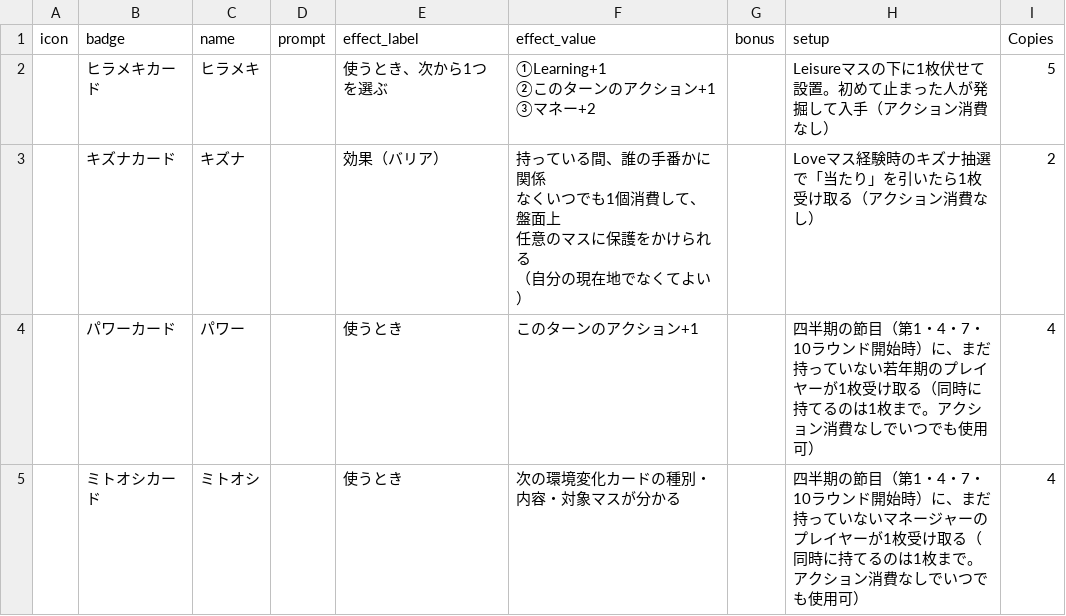
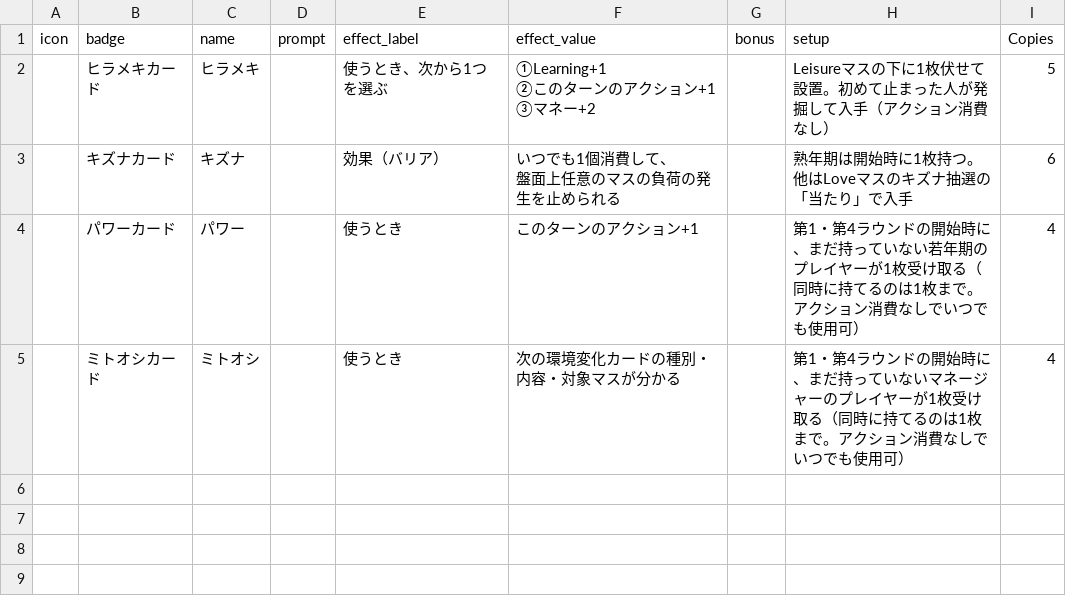
Before and after one commit to tetsunosuke/movil-boardgame-project, a CSV file: 印刷用/career-island/data/token.csv, drawn as a sheet.

```diff
--- a/印刷用/career-island/data/token.csv
+++ b/印刷用/career-island/data/token.csv
@@ -4,7 +4,6 @@ icon,badge,name,prompt,effect_label,effect_value,bonus,setup,Copies
 ③マネー+2",,Leisureマスの下に1枚伏せて設置。初めて止まった人が発掘して入手（アクション消費なし）,5
-,キズナカード,キズナ,,効果（バリア）,"持っている間、誰の手番かに関係
-なくいつでも1個消費して、盤面上
-任意のマスに保護をかけられる
-（自分の現在地でなくてよい）",,Loveマス経験時のキズナ抽選で「当たり」を引いたら1枚受け取る（アクション消費なし）,2
-,パワーカード,パワー,,使うとき,このターンのアクション+1,,四半期の節目（第1・4・7・10ラウンド開始時）に、まだ持っていない若年期のプレイヤーが1枚受け取る（同時に持てるのは1枚まで。アクション消費なしでいつでも使用可）,4
-,ミトオシカード,ミトオシ,,使うとき,次の環境変化カードの種別・内容・対象マスが分かる,,四半期の節目（第1・4・7・10ラウンド開始時）に、まだ持っていないマネージャーのプレイヤーが1枚受け取る（同時に持てるのは1枚まで。アクション消費なしでいつでも使用可）,4
+,キズナカード,キズナ,,効果（バリア）,"いつでも1個消費して、
+盤面上任意のマスの負荷の発生を止められる
+",,熟年期は開始時に1枚持つ。他はLoveマスのキズナ抽選の「当たり」で入手,6
+,パワーカード,パワー,,使うとき,このターンのアクション+1,,第1・第4ラウンドの開始時に、まだ持っていない若年期のプレイヤーが1枚受け取る（同時に持てるのは1枚まで。アクション消費なしでいつでも使用可）,4
+,ミトオシカード,ミトオシ,,使うとき,次の環境変化カードの種別・内容・対象マスが分かる,,第1・第4ラウンドの開始時に、まだ持っていないマネージャーのプレイヤーが1枚受け取る（同時に持てるのは1枚まで。アクション消費なしでいつでも使用可）,4
```
Also changed, not shown: 印刷用/career-island/data/dilemma.csv, 印刷用/career-island/data/labor.csv, 46 other files.
